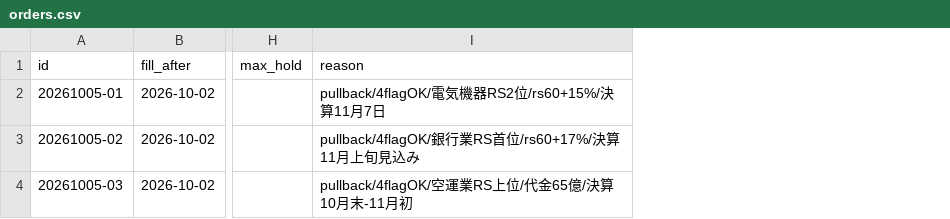
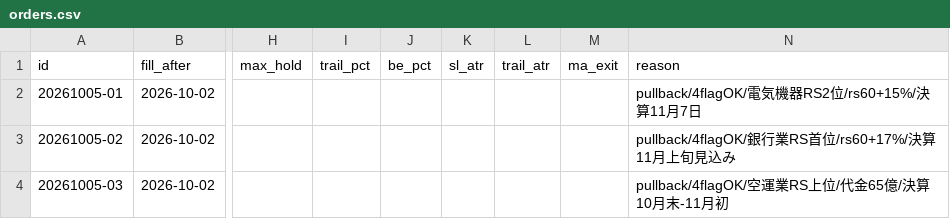
Before and after one commit to hiratora/stock-analysis, a CSV file: paper/orders.csv, drawn as a sheet; only a part is shown, gaps mark what is left out; the diff names each change by its address in the sheet, - before the commit and + after, or states it on an @@ line.

```diff
--- a/paper/orders.csv
+++ b/paper/orders.csv
+column I (trail_pct), empty
+column J (be_pct), empty
+column K (sl_atr), empty
+column L (trail_atr), empty
+column M (ma_exit), empty
```
Also changed, not shown: 9 other files.
